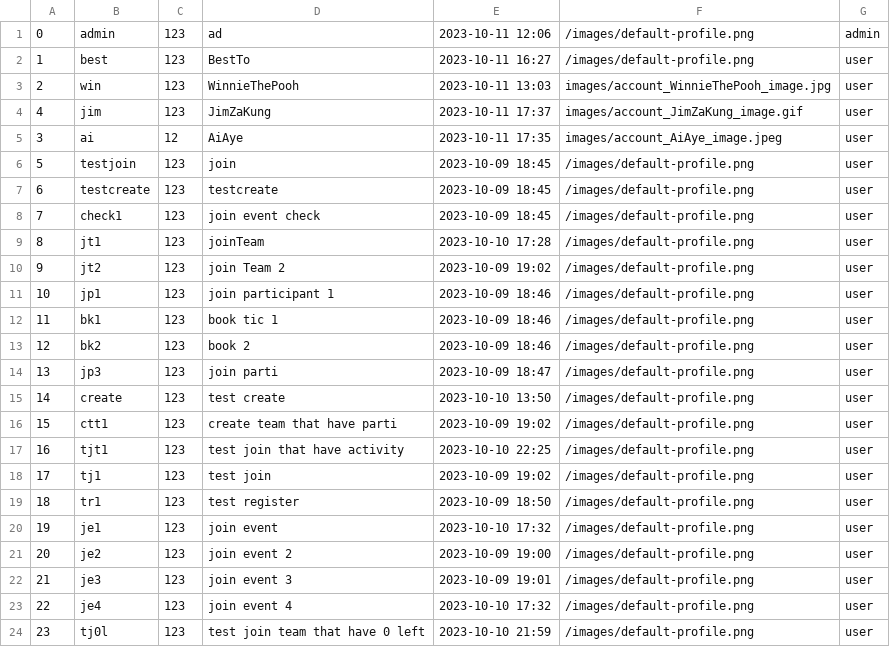
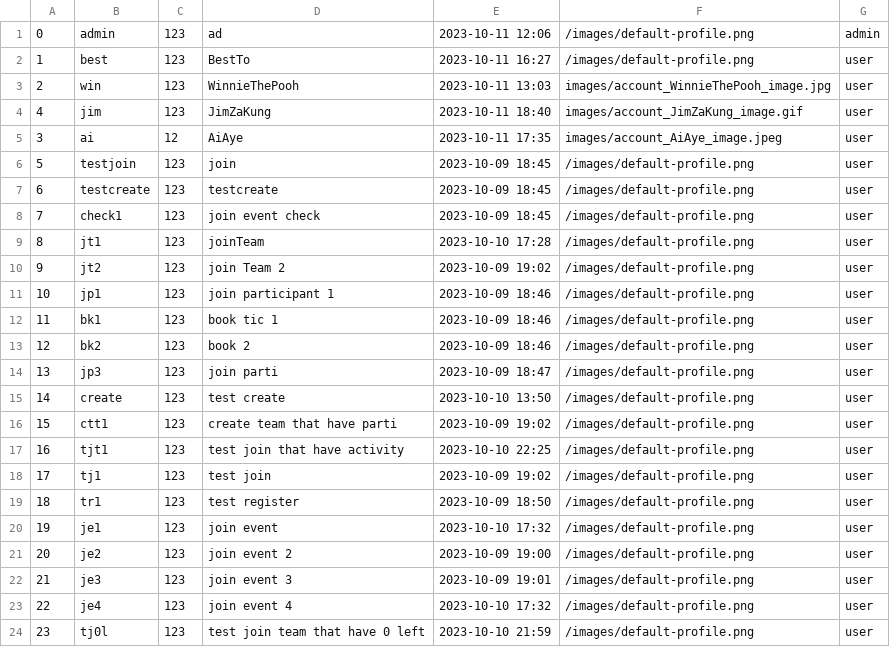
Before and after one commit to UADG/Java-Project, a CSV file: data/user-info.csv, drawn as a sheet.

```diff
--- a/data/user-info.csv
+++ b/data/user-info.csv
@@ -3,3 +3,3 @@
 2,win,123,WinnieThePooh,2023-10-11 13:03,images/account_WinnieThePooh_image.jpg,user
-4,jim,123,JimZaKung,2023-10-11 17:37,images/account_JimZaKung_image.gif,user
+4,jim,123,JimZaKung,2023-10-11 18:40,images/account_JimZaKung_image.gif,user
 3,ai,12,AiAye,2023-10-11 17:35,images/account_AiAye_image.jpeg,user
```
Also changed, not shown: 7 other files.
